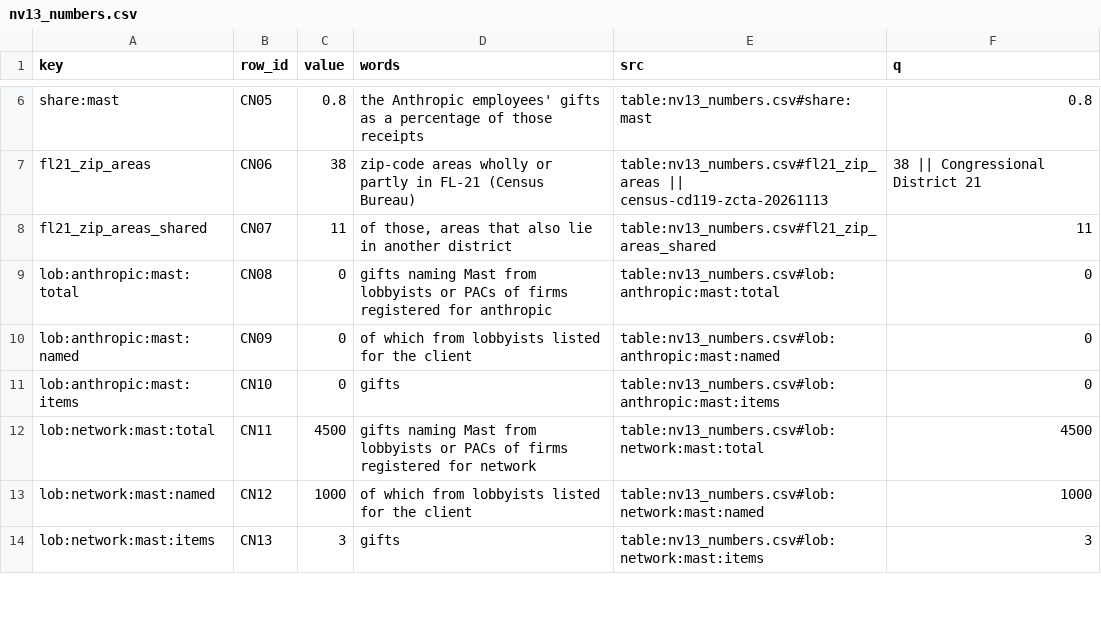
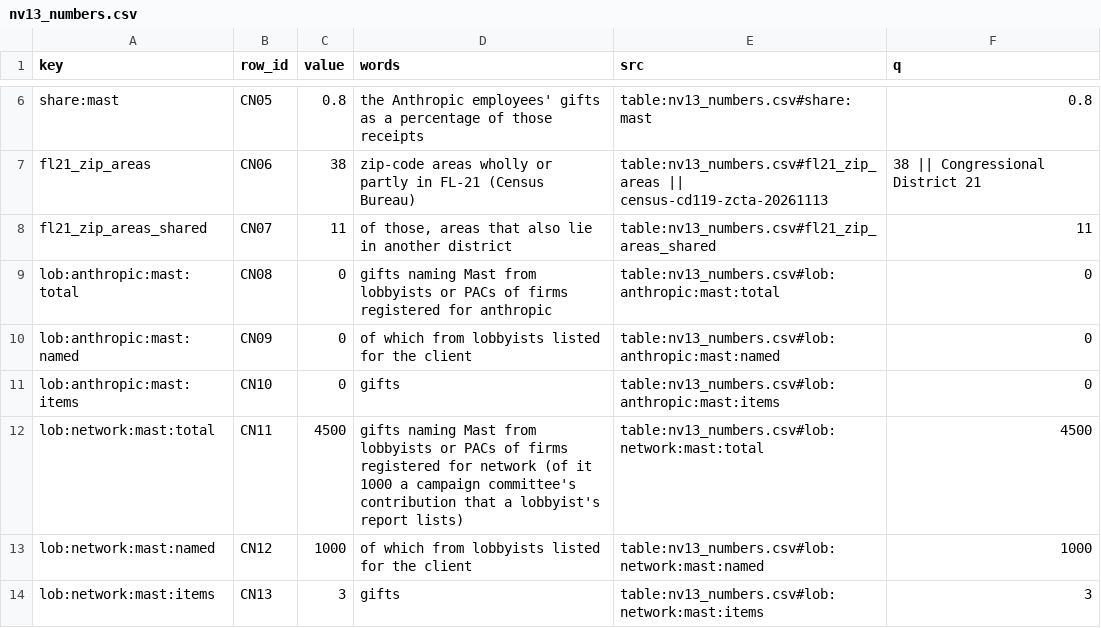
Before and after one commit to kevinnbass/huang-three-chairmen-ties, a CSV file: research/nv13_numbers.csv, drawn as a sheet; only a part is shown, gaps mark what is left out.

```diff
--- a/research/nv13_numbers.csv
+++ b/research/nv13_numbers.csv
@@ -11,3 +11,3 @@ lob:anthropic:mast:named,CN09,0,of which from lobbyists listed for the client,ta
 lob:anthropic:mast:items,CN10,0,gifts,table:nv13_numbers.csv#lob:anthropic:mast:items,0
-lob:network:mast:total,CN11,4500,gifts naming Mast from lobbyists or PACs of firms registered for network,table:nv13_numbers.csv#lob:network:mast:total,4500
+lob:network:mast:total,CN11,4500,gifts naming Mast from lobbyists or PACs of firms registered for network (of it 1000 a campaign committee's contribution that a lobbyist's report lists),table:nv13_numbers.csv#lob:network:mast:total,4500
 lob:network:mast:named,CN12,1000,of which from lobbyists listed for the client,table:nv13_numbers.csv#lob:network:mast:named,1000
```
Also changed, not shown: research/employee_gifts.csv, research/lobbyist_gifts.csv, 19 other files.
